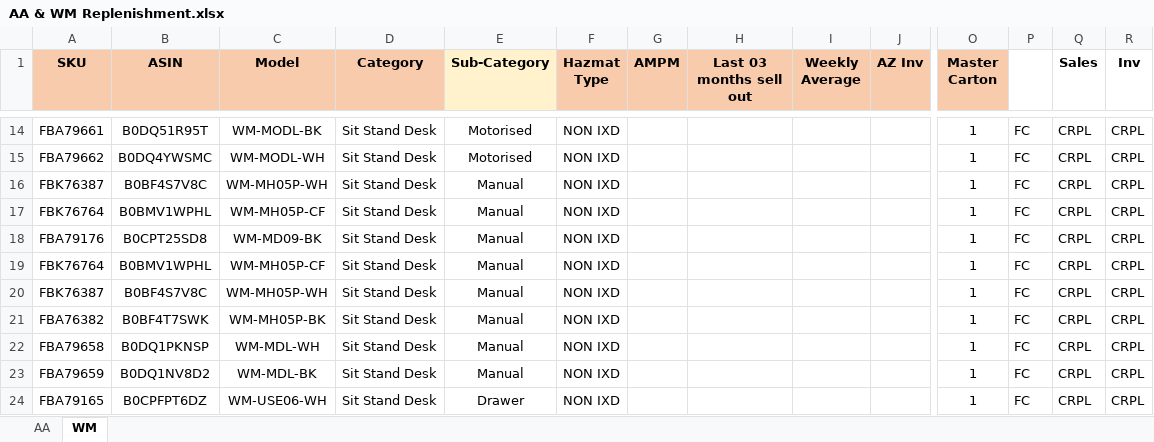
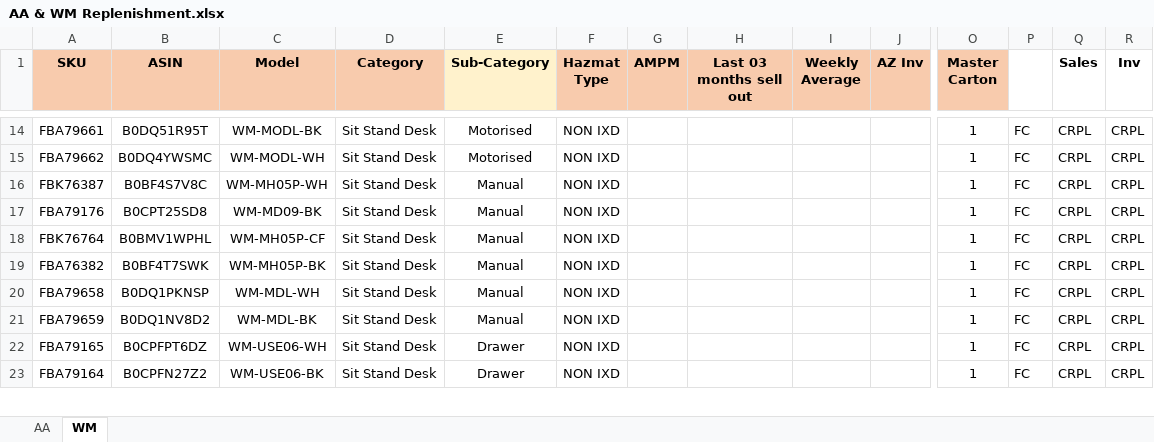
Before and after one commit to nitesh-lang/am-replenishment, an Excel workbook: data/input/Audio Array & WM Replenishment/AA & WM Replenishment.xlsx, sheet WM, drawn as a sheet; only a part is shown, gaps mark what is left out; the shorter side is filled out with more unchanged rows; values as stored, in another font and other column widths than the file's, no borders; conditional formats not drawn; rows hold the shown columns only; the diff names each change by its address in the sheet, - before the commit and + after, or states it on an @@ line.

```diff
--- a/data/input/Audio Array & WM Replenishment/AA & WM Replenishment.xlsx (sheet WM)
+++ b/data/input/Audio Array & WM Replenishment/AA & WM Replenishment.xlsx (sheet WM)
-row 17: FBK76764 | B0BMV1WPHL | WM-MH05P-CF | Sit Stand Desk | Manual | NON IXD |  |  |  |  | 1 | FC | CRPL | CRPL
-row 20: FBK76387 | B0BF4S7V8C | WM-MH05P-WH | Sit Stand Desk | Manual | NON IXD |  |  |  |  | 1 | FC | CRPL | CRPL
```
Also changed, not shown: sheet AA, data/input/inventory_snapshot_nexlev.xlsx, 1 other file.
